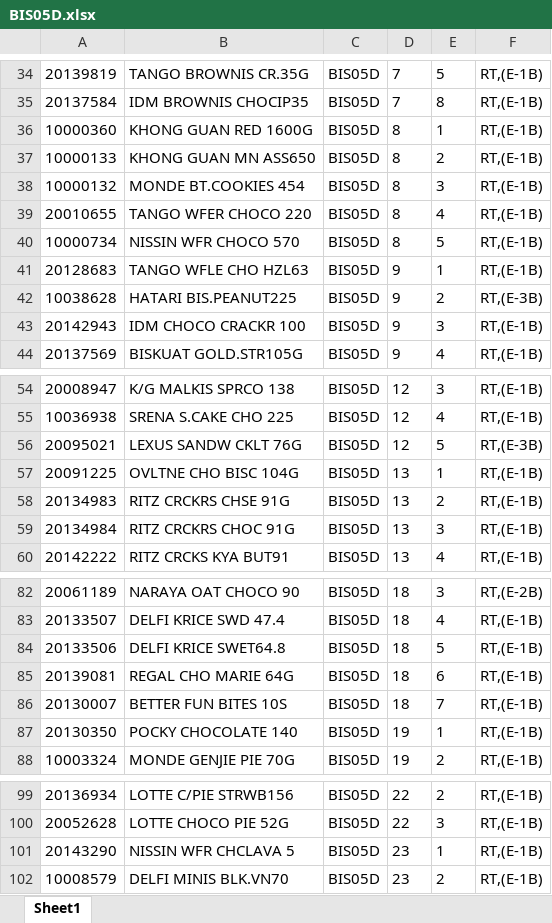
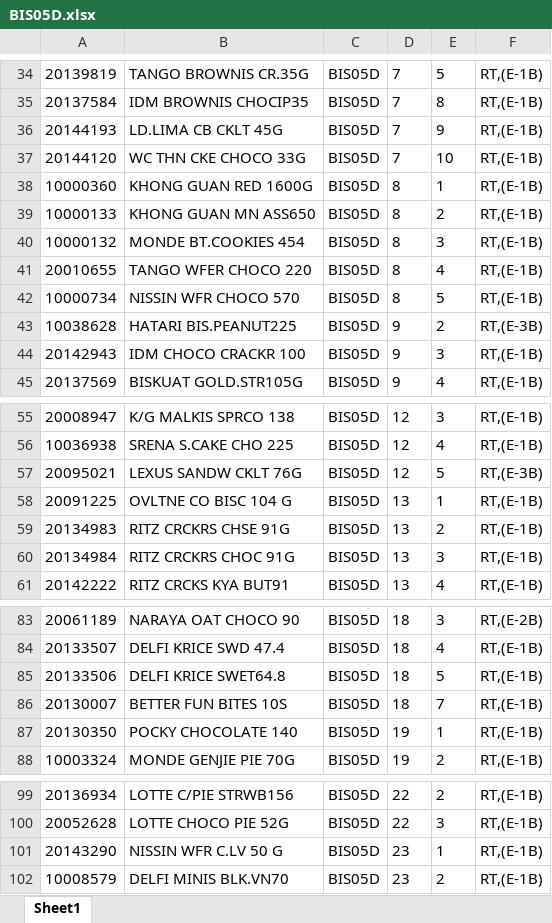
Before and after one commit to Rustandi07/listing, an Excel workbook: BIS05D.xlsx, sheet Sheet1, drawn as a sheet; only a part is shown, gaps mark what is left out; values as stored, in another font and other column widths than the file's, no borders; removed rows and columns are numbered as before the commit, all else as after; the diff names each change by its address in the sheet, - before the commit and + after, or states it on an @@ line.

Commit message:
upload BIS05D.xlsx

```diff
--- a/BIS05D.xlsx (sheet Sheet1)
+++ b/BIS05D.xlsx (sheet Sheet1)
+row 36: 20144193 | LD.LIMA CB CKLT 45G | BIS05D | 7 | 9 | RT,(E-1B)
+row 37: 20144120 | WC THN CKE CHOCO 33G | BIS05D | 7 | 10 | RT,(E-1B)
-row 41: 20128683 | TANGO WFLE CHO HZL63 | BIS05D | 9 | 1 | RT,(E-1B)
-B58: OVLTNE CHO BISC 104G
+B58: OVLTNE CO BISC 104 G
-row 85: 20139081 | REGAL CHO MARIE 64G | BIS05D | 18 | 6 | RT,(E-1B)
-B101: NISSIN WFR CHCLAVA 5
+B101: NISSIN WFR C.LV 50 G
```
